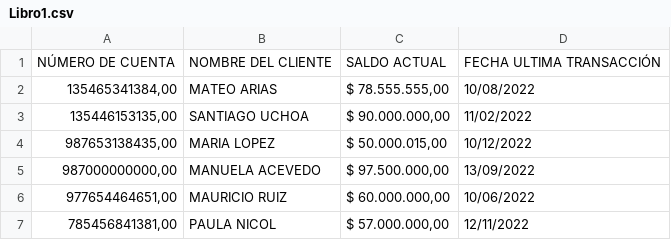
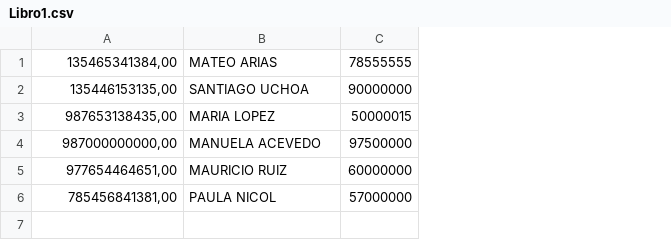
Before and after one commit to JohanAHS/Lista-bancaria, a CSV file: Libro1.csv, drawn as a sheet; removed rows and columns are numbered as before the commit, all else as after; the diff names each change by its address in the sheet, - before the commit and + after, or states it on an @@ line.

Commit message:
Add files via upload

```diff
--- a/Libro1.csv
+++ b/Libro1.csv
-column C, rows 2-7: $ 78.555.555,00 | $ 90.000.000,00 | $ 50.000.015,00 | $ 97.500.000,00 | $ 60.000.000,00 | $ 57.000.000,00
-column D, rows 2-7: 10/08/2022 | 11/02/2022 | 10/12/2022 | 13/09/2022 | 10/06/2022 | 12/11/2022
+column C, rows 1-6: 78555555 | 90000000 | 50000015 | 97500000 | 60000000 | 57000000
-row 1: NÚMERO DE CUENTA | NOMBRE DEL CLIENTE | SALDO ACTUAL | FECHA ULTIMA TRANSACCIÓN
```
